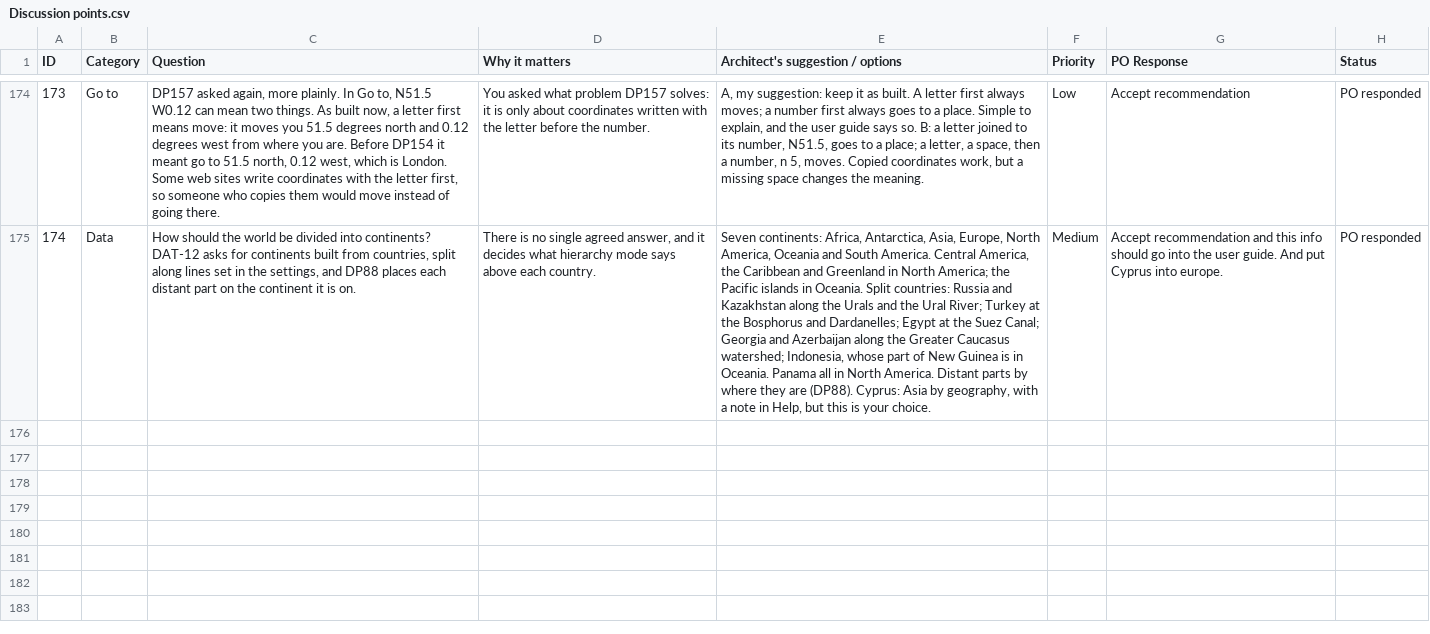
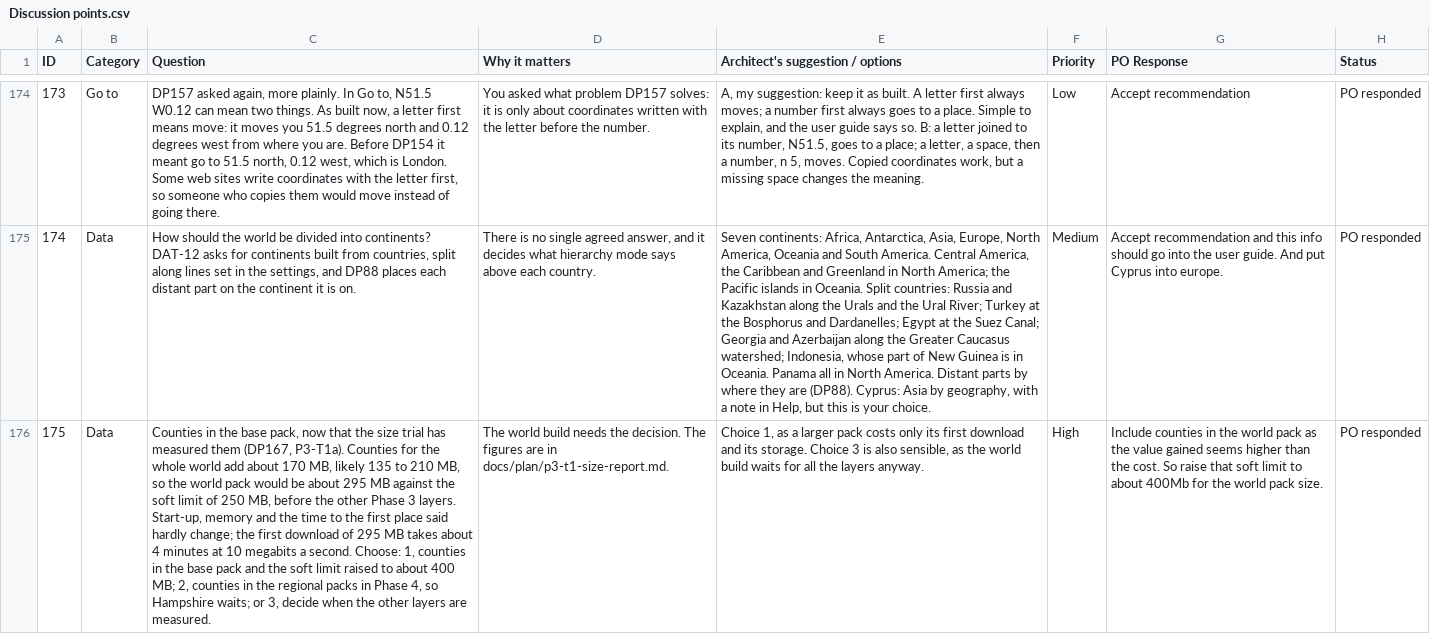
Before and after one commit to Chessel85/TobyMap, a CSV file: docs/design/Discussion points.csv, drawn as a sheet; only a part is shown, gaps mark what is left out; the diff names each change by its address in the sheet, - before the commit and + after, or states it on an @@ line.

```diff
--- a/docs/design/Discussion points.csv
+++ b/docs/design/Discussion points.csv
+row 176: 175 | Data | Counties in the base pack, now that the size trial has measured them (DP167, P3-T1a). Counties for the whole world add about 170 MB, likely 135 to 210 MB, so the world pack would be about 295 MB against the soft limit of 250 MB, before the other Phase 3 layers. Start-up, memory and the time to the first place said hardly change; the first download of 295 MB takes about 4 minutes at 10 megabits a second. Choose: 1, counties in the base pack and the soft limit raised to about 400 MB; 2, counties in the regional packs in Phase 4, so Hampshire waits; or 3, decide when the other layers are measured. | The world build needs the decision. The figures are in docs/plan/p3-t1-size-report.md. | Choice 1, as a larger pack costs only its first download and its storage. Choice 3 is also sensible, as the world build waits for all the layers anyway. | High | Include counties in the world pack as the value gained seems higher than the cost. So raise that soft limit to about 400Mb for the world pack size. | PO responded
```
Also changed, not shown: 48 other files.
